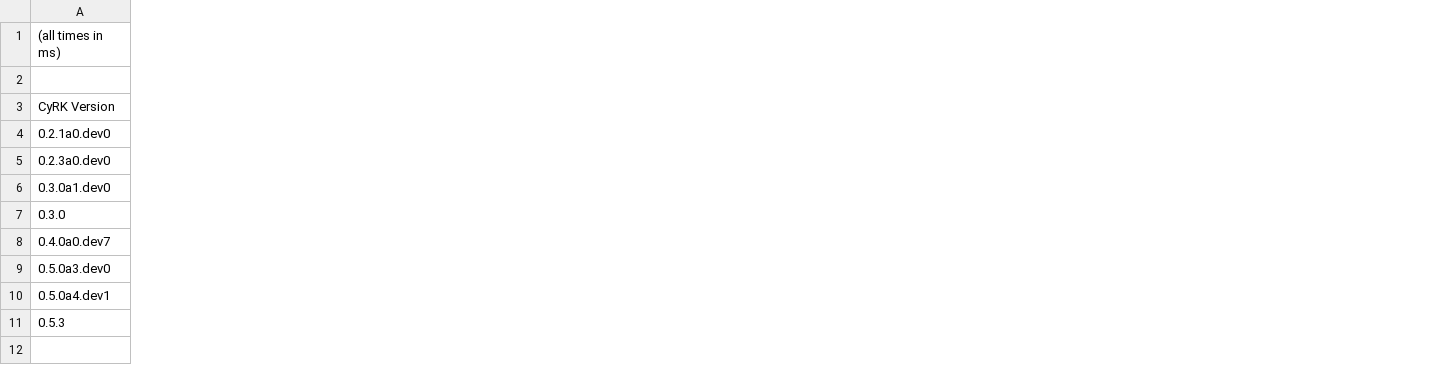
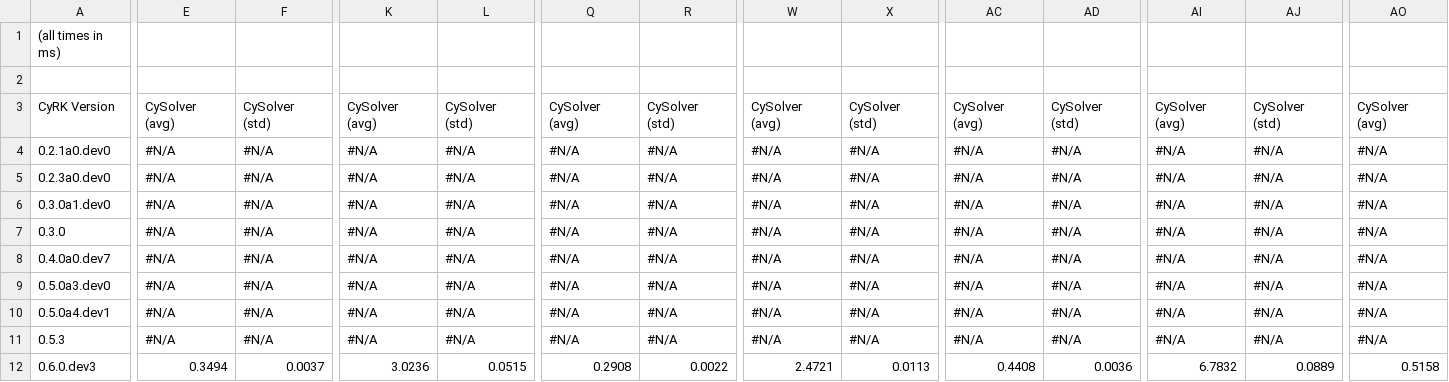
Before and after one commit to jrenaud90/CyRK, a CSV file: Performance/cyrk_performance-RK23.csv, drawn as a sheet; only a part is shown, gaps mark what is left out; rows hold the shown columns only; the diff covers the shown part only; the diff names each change by its address in the sheet, - before the commit and + after, or states it on an @@ line.

Commit message:
Added performance tracking for CySolver

```diff
--- a/Performance/cyrk_performance-RK23.csv
+++ b/Performance/cyrk_performance-RK23.csv
+column E, rows 3-11: CySolver (avg) | #N/A | #N/A | #N/A | #N/A | #N/A | #N/A | #N/A | #N/A
+column F, rows 3-11: CySolver (std) | #N/A | #N/A | #N/A | #N/A | #N/A | #N/A | #N/A | #N/A
+column K, rows 3-11: CySolver (avg) | #N/A | #N/A | #N/A | #N/A | #N/A | #N/A | #N/A | #N/A
+column L, rows 3-11: CySolver (std) | #N/A | #N/A | #N/A | #N/A | #N/A | #N/A | #N/A | #N/A
+column Q, rows 3-11: CySolver (avg) | #N/A | #N/A | #N/A | #N/A | #N/A | #N/A | #N/A | #N/A
+column R, rows 3-11: CySolver (std) | #N/A | #N/A | #N/A | #N/A | #N/A | #N/A | #N/A | #N/A
+column W, rows 3-11: CySolver (avg) | #N/A | #N/A | #N/A | #N/A | #N/A | #N/A | #N/A | #N/A
+column X, rows 3-11: CySolver (std) | #N/A | #N/A | #N/A | #N/A | #N/A | #N/A | #N/A | #N/A
+column AC, rows 3-11: CySolver (avg) | #N/A | #N/A | #N/A | #N/A | #N/A | #N/A | #N/A | #N/A
+column AD, rows 3-11: CySolver (std) | #N/A | #N/A | #N/A | #N/A | #N/A | #N/A | #N/A | #N/A
+column AI, rows 3-11: CySolver (avg) | #N/A | #N/A | #N/A | #N/A | #N/A | #N/A | #N/A | #N/A
+column AJ, rows 3-11: CySolver (std) | #N/A | #N/A | #N/A | #N/A | #N/A | #N/A | #N/A | #N/A
+column AO, rows 3-11: CySolver (avg) | #N/A | #N/A | #N/A | #N/A | #N/A | #N/A | #N/A | #N/A
+row 12: 0.6.0.dev3 | 0.3494 | 0.0037 | 3.0236 | 0.0515 | 0.2908 | 0.0022 | 2.4721 | 0.0113 | 0.4408 | 0.0036 | 6.7832 | 0.0889 | 0.5158
```
Also changed, not shown: 3 added columns and 9 edited cells elsewhere in this file, Performance/cyrk_performance-DOP853.csv, Performance/cyrk_performance-RK45.csv, 14 other files.
